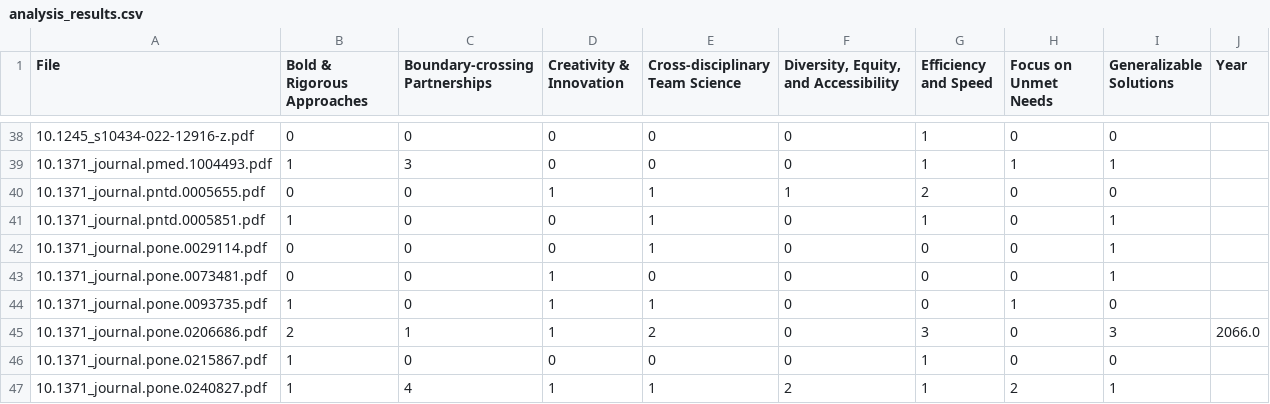
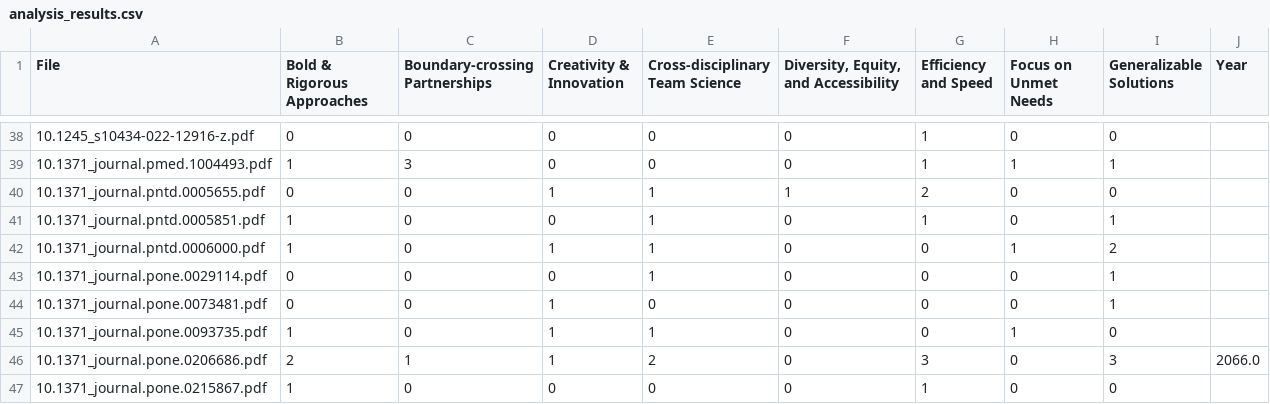
Before and after one commit to ccana003/path2impact, a CSV file: output/analysis_results.csv, drawn as a sheet; only a part is shown, gaps mark what is left out; the shorter side is filled out with more unchanged rows.

```diff
--- a/output/analysis_results.csv
+++ b/output/analysis_results.csv
@@ -41,2 +41,3 @@ File,Bold & Rigorous Approaches,Boundary-crossing Partnerships,Creativity & Inno
 10.1371_journal.pntd.0005851.pdf,1,0,0,1,0,1,0,1,
+10.1371_journal.pntd.0006000.pdf,1,0,1,1,0,0,1,2,
 10.1371_journal.pone.0029114.pdf,0,0,0,1,0,0,0,1,
```
Also changed, not shown: 1 other file.
